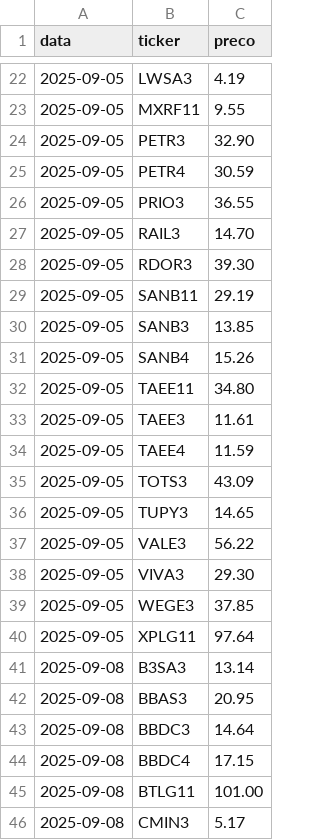
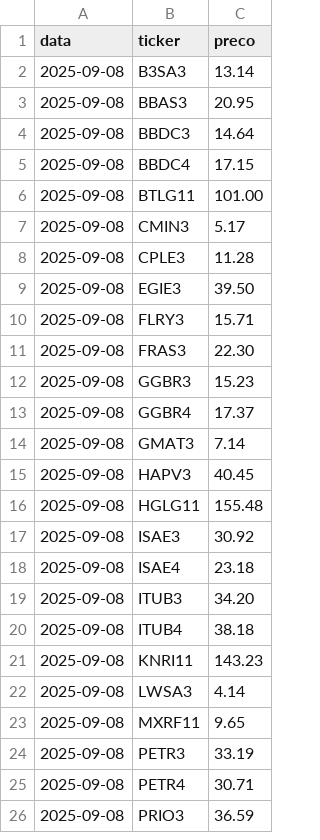
Before and after one commit to jadsong331-wq/Atlas, a CSV file: data/historico_precos.csv, drawn as a sheet; only a part is shown, gaps mark what is left out; the shorter side is filled out with more unchanged rows; the diff covers the shown part only; the diff names each change by its address in the sheet, - before the commit and + after, or states it on an @@ line.

```diff
--- a/data/historico_precos.csv
+++ b/data/historico_precos.csv
-row 22: 2025-09-05 | LWSA3 | 4.19
-row 23: 2025-09-05 | MXRF11 | 9.55
-row 24: 2025-09-05 | PETR3 | 32.90
-row 25: 2025-09-05 | PETR4 | 30.59
-row 26: 2025-09-05 | PRIO3 | 36.55
-row 27: 2025-09-05 | RAIL3 | 14.70
-row 28: 2025-09-05 | RDOR3 | 39.30
-row 29: 2025-09-05 | SANB11 | 29.19
-row 30: 2025-09-05 | SANB3 | 13.85
-row 31: 2025-09-05 | SANB4 | 15.26
-row 32: 2025-09-05 | TAEE11 | 34.80
-row 33: 2025-09-05 | TAEE3 | 11.61
-row 34: 2025-09-05 | TAEE4 | 11.59
-row 35: 2025-09-05 | TOTS3 | 43.09
-row 36: 2025-09-05 | TUPY3 | 14.65
-row 37: 2025-09-05 | VALE3 | 56.22
-row 38: 2025-09-05 | VIVA3 | 29.30
-row 39: 2025-09-05 | WEGE3 | 37.85
-row 40: 2025-09-05 | XPLG11 | 97.64
```
Also changed, not shown: 20 removed rows elsewhere in this file, 3 other files.
